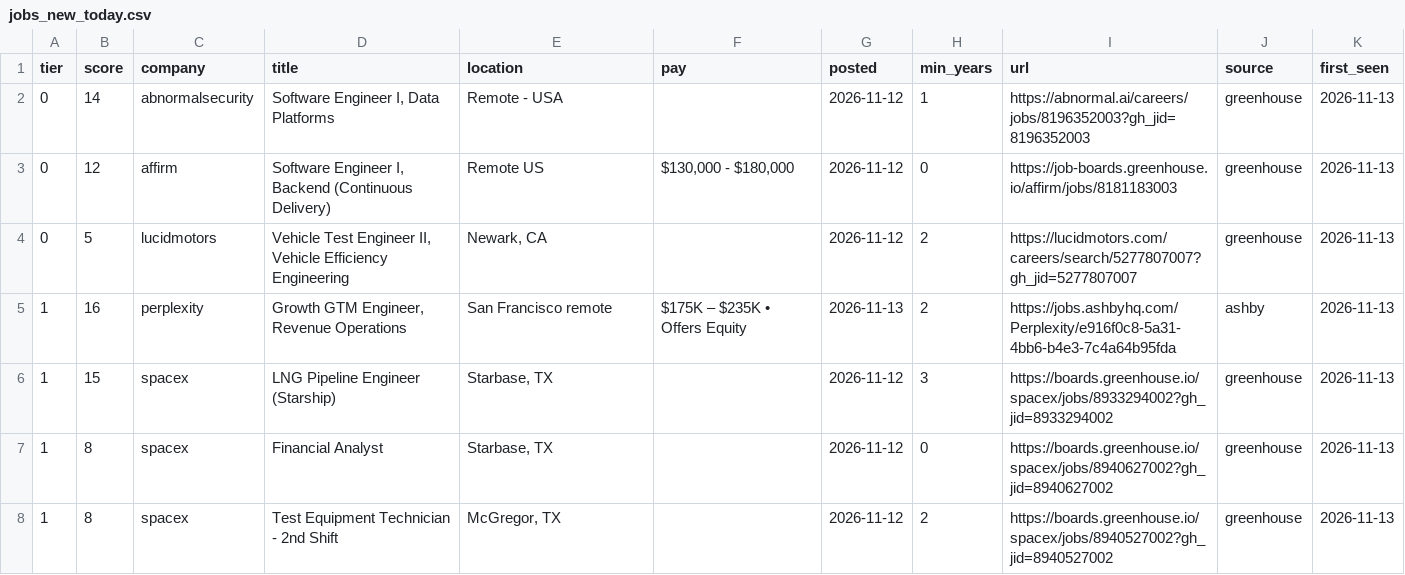
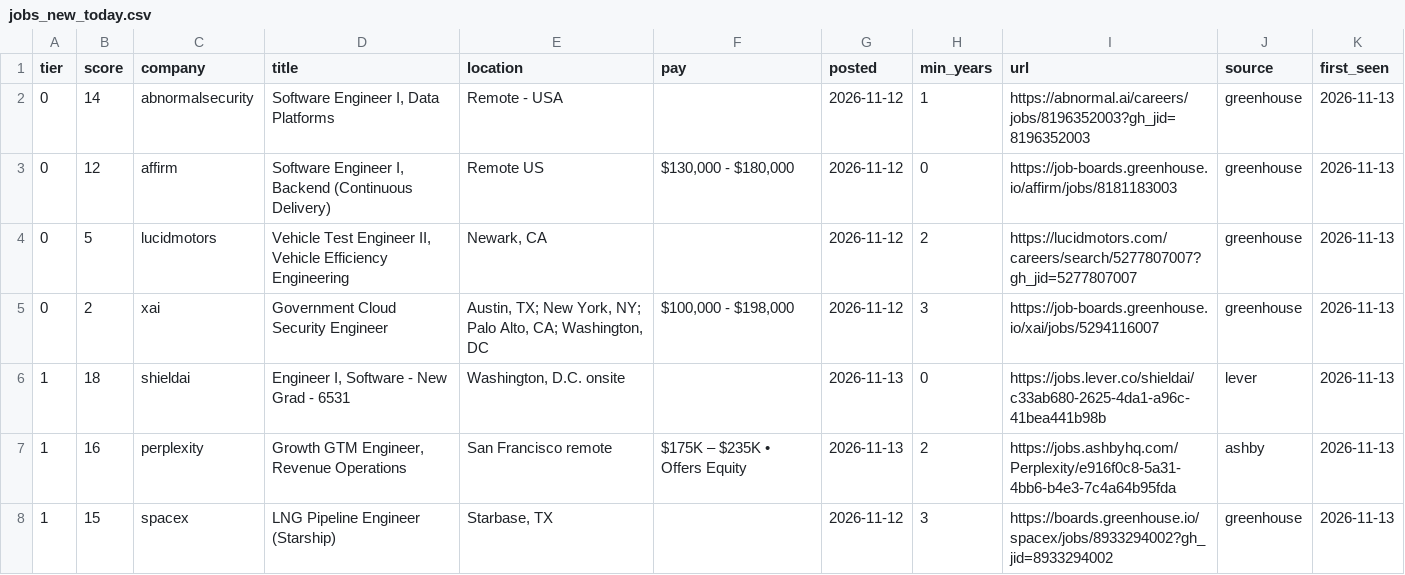
Before and after one commit to CH6RIZARD/CH6RIZARD.github.io, a CSV file: .hunt/jobs_new_today.csv, drawn as a sheet; only a part is shown; the shorter side is filled out with more unchanged rows.

```diff
--- a/.hunt/jobs_new_today.csv
+++ b/.hunt/jobs_new_today.csv
@@ -4,2 +4,4 @@ tier,score,company,title,location,pay,posted,min_years,url,source,first_seen
 0,5,lucidmotors,"Vehicle Test Engineer II, Vehicle Efficiency Engineering","Newark, CA",,2026-11-12,2,https://lucidmotors.com/careers/search/5277807007?gh_jid=5277807007,greenhouse,2026-11-13
+0,2,xai,Government Cloud Security Engineer,"Austin, TX; New York, NY; Palo Alto, CA; Washington, DC","$100,000 - $198,000",2026-11-12,3,https://job-boards.greenhouse.io/xai/jobs/5294116007,greenhouse,2026-11-13
+1,18,shieldai,"Engineer I, Software - New Grad - 6531","Washington, D.C. onsite",,2026-11-13,0,https://jobs.lever.co/shieldai/c33ab680-2625-4da1-a96c-41bea441b98b,lever,2026-11-13
 1,16,perplexity,"Growth GTM Engineer, Revenue Operations",San Francisco remote,$175K – $235K • Offers Equity,2026-11-13,2,https://jobs.ashbyhq.com/Perplexity/e916f0c8-5a31-4bb6-b4e3-7c4a64b95fda,ashby,2026-11-13
```
Also changed, not shown: .hunt/jobs_all.csv, 5 other files.
